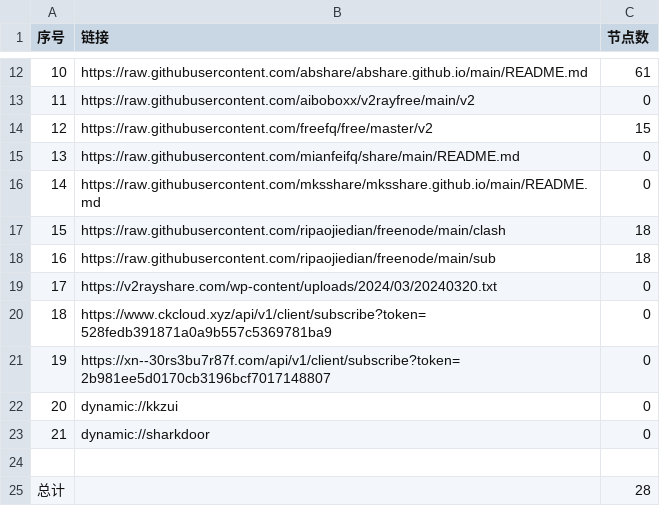
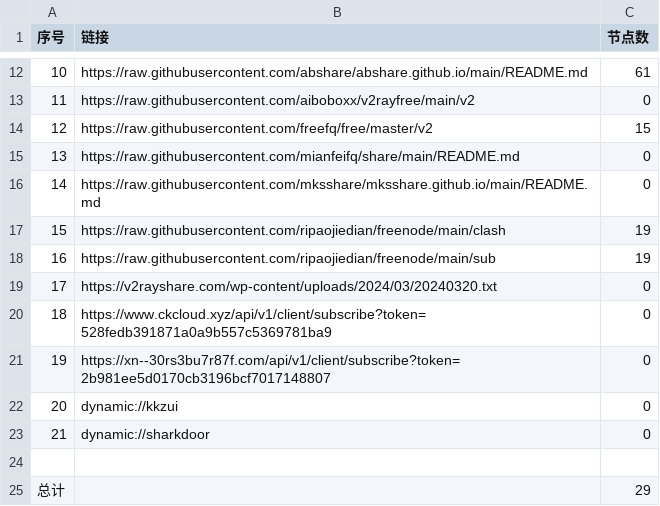
Before and after one commit to Stevenjingpo/AutoMergePublicNodes-1, a CSV file: list_result.csv, drawn as a sheet; only a part is shown, gaps mark what is left out.

```diff
--- a/list_result.csv
+++ b/list_result.csv
@@ -16,4 +16,4 @@
 14,https://raw.githubusercontent.com/mksshare/mksshare.github.io/main/README.md,0
-15,https://raw.githubusercontent.com/ripaojiedian/freenode/main/clash,18
-16,https://raw.githubusercontent.com/ripaojiedian/freenode/main/sub,18
+15,https://raw.githubusercontent.com/ripaojiedian/freenode/main/clash,19
+16,https://raw.githubusercontent.com/ripaojiedian/freenode/main/sub,19
 17,https://v2rayshare.com/wp-content/uploads/2024/03/20240320.txt,0
@@ -24,2 +24,2 @@
 
-总计,,28
+总计,,29
```
Also changed, not shown: 4 other files.
